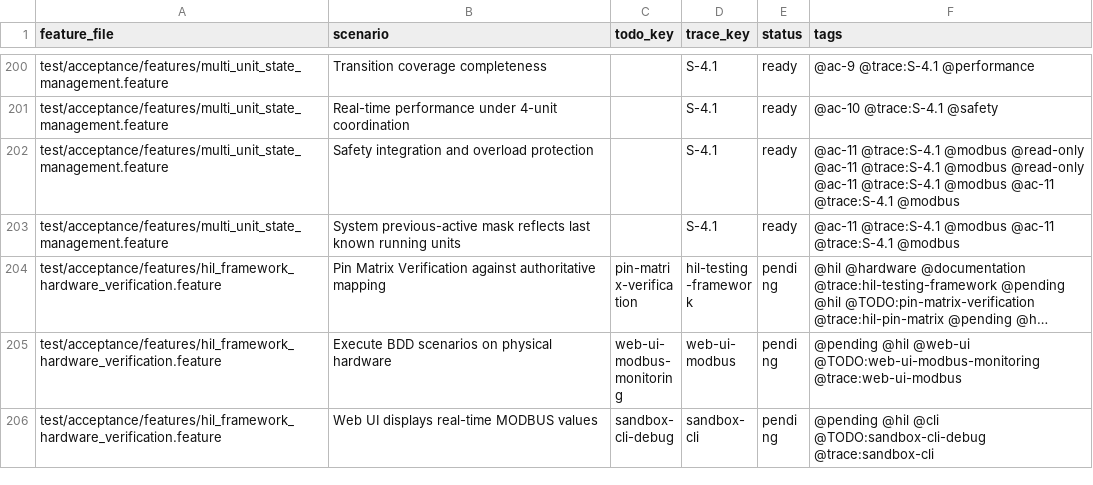
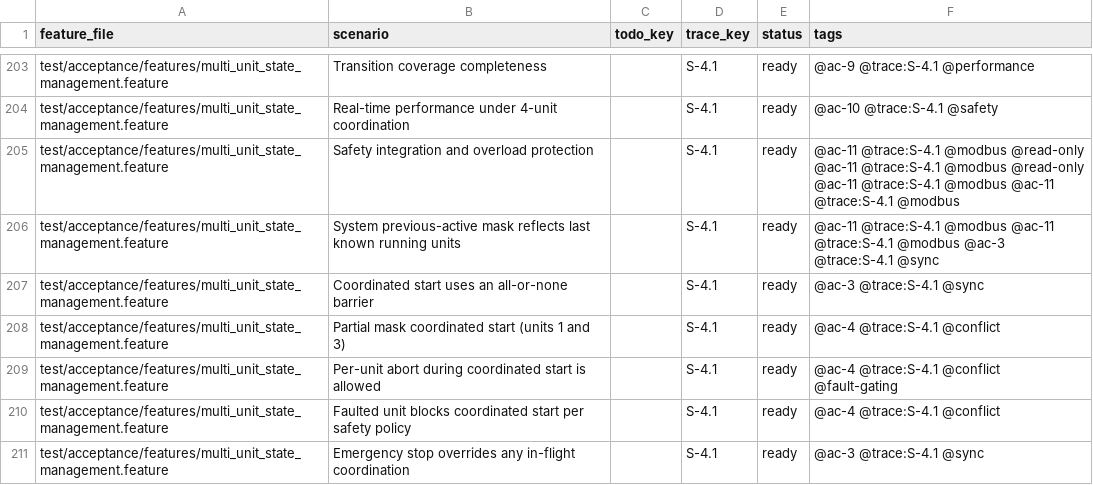
Before and after one commit to Cannasol-Tech/multi-sonicator-io, a CSV file: docs/traceability/bdd_traceability_matrix.csv, drawn as a sheet; only a part is shown, gaps mark what is left out; the shorter side is filled out with more unchanged rows; long unchanged cells end in …; the diff covers the shown part only.

```diff
--- a/docs/traceability/bdd_traceability_matrix.csv
+++ b/docs/traceability/bdd_traceability_matrix.csv
@@ -202,2 +205,7 @@ test/acceptance/features/multi_unit_state_management.feature,Real-time performan
 test/acceptance/features/multi_unit_state_management.feature,Safety integration and overload protection,,S-4.1,ready,@ac-11 @trace:S-4.1 @modbus @read-only @ac-11 @trace:S-4.1 @modbus @read-only @ac-11 @trace:S-4.1 @modbus @ac-11 @trace:S-4.1 @modbus
-test/acceptance/features/multi_unit_state_management.feature,System previous-active mask reflects last known running units,,S-4.1,ready,@ac-11 @trace:S-4.1 @modbus @ac-11 @trace:S-4.1 @modbus
+test/acceptance/features/multi_unit_state_management.feature,System previous-active mask reflects last known running units,,S-4.1,ready,@ac-11 @trace:S-4.1 @modbus @ac-11 @trace:S-4.1 @modbus @ac-3 @trace:S-4.1 @sync
+test/acceptance/features/multi_unit_state_management.feature,Coordinated start uses an all-or-none barrier,,S-4.1,ready,@ac-3 @trace:S-4.1 @sync
+test/acceptance/features/multi_unit_state_management.feature,Partial mask coordinated start (units 1 and 3),,S-4.1,ready,@ac-4 @trace:S-4.1 @conflict
+test/acceptance/features/multi_unit_state_management.feature,Per-unit abort during coordinated start is allowed,,S-4.1,ready,@ac-4 @trace:S-4.1 @conflict @fault-gating
+test/acceptance/features/multi_unit_state_management.feature,Faulted unit blocks coordinated start per safety policy,,S-4.1,ready,@ac-4 @trace:S-4.1 @conflict
+test/acceptance/features/multi_unit_state_management.feature,Emergency stop overrides any in-flight coordination,,S-4.1,ready,@ac-3 @trace:S-4.1 @sync
```
Also changed, not shown: 15 added rows and 23 edited cells elsewhere in this file, 34 other files.
